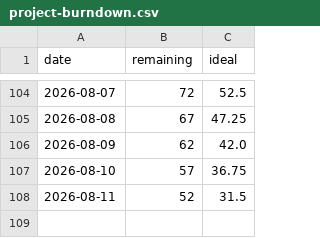
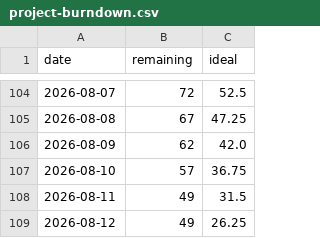
Before and after one commit to COS301-SE-2026/Cybersecurity-Awareness-Training-Platform, a CSV file: docs/burndown/project-burndown.csv, drawn as a sheet; only a part is shown, gaps mark what is left out.

```diff
--- a/docs/burndown/project-burndown.csv
+++ b/docs/burndown/project-burndown.csv
@@ -107,2 +107,3 @@ date,remaining,ideal
 2026-08-10,57,36.75
-2026-08-11,52,31.5
+2026-08-11,49,31.5
+2026-08-12,49,26.25
```
Also changed, not shown: 13 other files.
